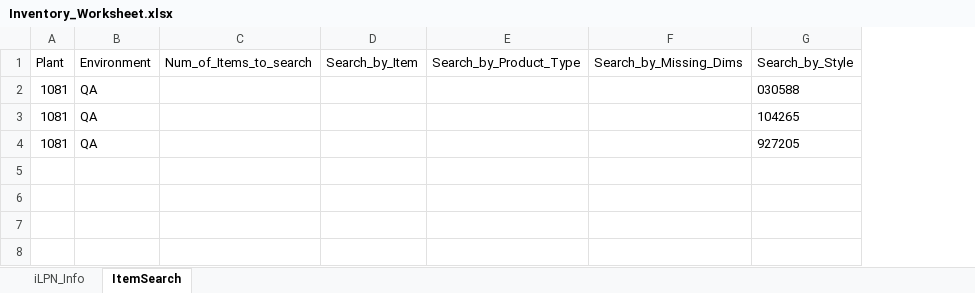
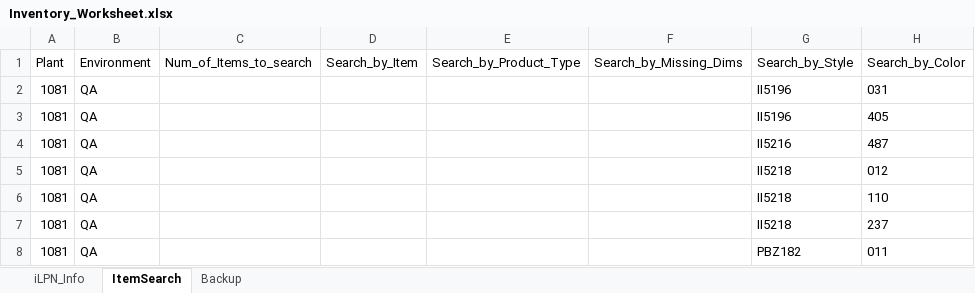
Before and after one commit to Vino0585/Nike, an Excel workbook: J30/Input_files/Inventory_Worksheet.xlsx, sheet ItemSearch, drawn as a sheet; values as stored, in another font and other column widths than the file's, no borders; addresses are those after the commit; the diff names each change by its address in the sheet, - before the commit and + after, or states it on an @@ line.

```diff
--- a/J30/Input_files/Inventory_Worksheet.xlsx (sheet ItemSearch)
+++ b/J30/Input_files/Inventory_Worksheet.xlsx (sheet ItemSearch)
+sheet tab: Backup
+column H (Search_by_Color), row 2: 031; rows 4-5: 487 | 012
-G2 (Search_by_Style): 030588
+G2 (Search_by_Style): II5196
+row 3: 1081 | QA |  |  |  |  | II5196 | 405
-G4 (Search_by_Style): 104265
+G4 (Search_by_Style): II5216
-G5 (Search_by_Style): 927205
+G5 (Search_by_Style): II5218
+row 6: 1081 | QA |  |  |  |  | II5218 | 110
+row 7: 1081 | QA |  |  |  |  | II5218 | 237
+row 8: 1081 | QA |  |  |  |  | PBZ182 | 011
```
Also changed, not shown: sheet iLPN_Info, J30/Input_files/WorkSheet.xlsx, J30/Output_files/ASN_Search_Results.xlsx, 9 other files.
